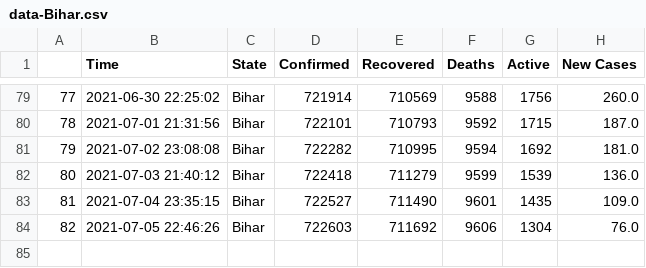
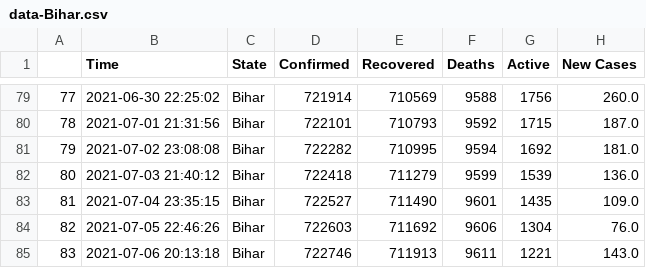
Before and after one commit to dakkshesh07/covid19_data-india-DERP, a CSV file: Bihar/data-Bihar.csv, drawn as a sheet; only a part is shown, gaps mark what is left out.

Commit message:
Bihar: upload updated datasets, fetched on 2021-07-06 20:13:18

```diff
--- a/Bihar/data-Bihar.csv
+++ b/Bihar/data-Bihar.csv
@@ -84 +84,2 @@
 82,2021-07-05 22:46:26,Bihar,722603,711692,9606,1304,76.0
+83,2021-07-06 20:13:18,Bihar,722746,711913,9611,1221,143.0
```
